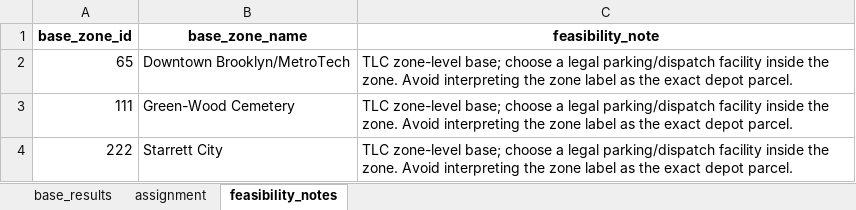
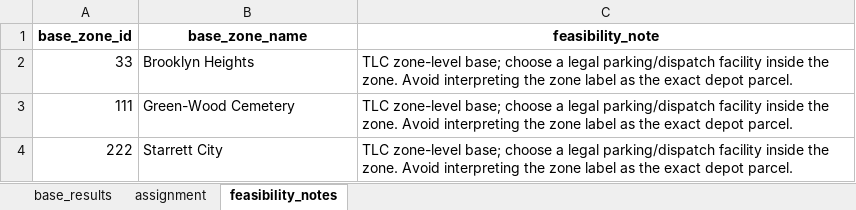
Before and after one commit to Li-XuanYi/Comp, an Excel workbook: outputs/submission/q4_base_location.xlsx, sheet feasibility_notes, drawn as a sheet; values as stored, in another font and other column widths than the file's, no borders; removed rows and columns are numbered as before the commit, all else as after; the diff names each change by its address in the sheet, - before the commit and + after, or states it on an @@ line.

```diff
--- a/outputs/submission/q4_base_location.xlsx (sheet feasibility_notes)
+++ b/outputs/submission/q4_base_location.xlsx (sheet feasibility_notes)
-row 2: 65 | Downtown Brooklyn/MetroTech | TLC zone-level base; choose a legal parking/dispatch facility inside the zone. Avoid interpreting the zone label as the exact depot parcel.
+row 2: 33 | Brooklyn Heights | TLC zone-level base; choose a legal parking/dispatch facility inside the zone. Avoid interpreting the zone label as the exact depot parcel.
```
Also changed, not shown: sheet assignment, sheet base_results, outputs/submission/q1_hourly_prediction.xlsx, outputs/submission/q2_fhv_pricing.xlsx, 17 other files.
